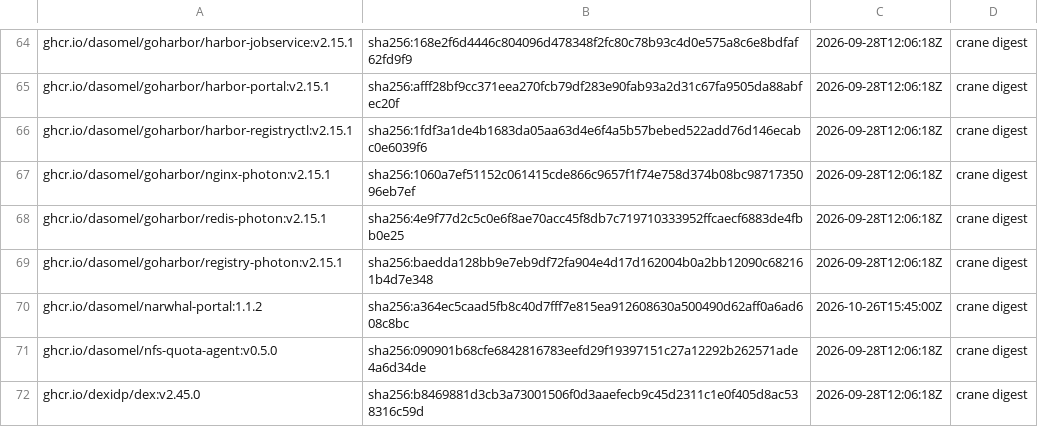
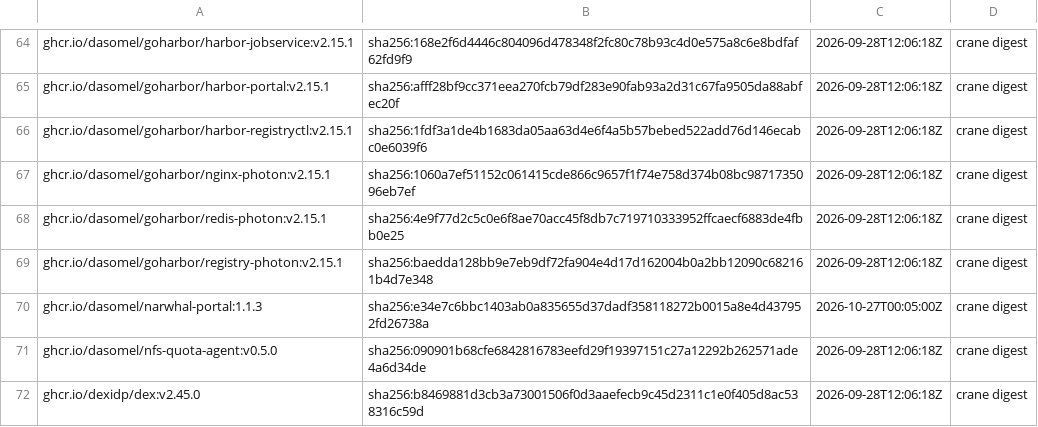
Before and after one commit to dasomel/narwhal, a TSV file: scripts/airgap/lib/image-digests.tsv, drawn as a sheet; only a part is shown, gaps mark what is left out.

```diff
--- a/scripts/airgap/lib/image-digests.tsv
+++ b/scripts/airgap/lib/image-digests.tsv
@@ -69,3 +69,3 @@ ghcr.io/dasomel/goharbor/redis-photon:v2.15.1	sha256:4e9f77d2c5c0e6f8ae70acc45f8
 ghcr.io/dasomel/goharbor/registry-photon:v2.15.1	sha256:baedda128bb9e7eb9df72fa904e4d17d162004b0a2bb12090c682161b4d7e348	2026-09-28T12:06:18Z	crane digest
-ghcr.io/dasomel/narwhal-portal:1.1.2	sha256:a364ec5caad5fb8c40d7fff7e815ea912608630a500490d62aff0a6ad608c8bc	2026-10-26T15:45:00Z	crane digest
+ghcr.io/dasomel/narwhal-portal:1.1.3	sha256:e34e7c6bbc1403ab0a835655d37dadf358118272b0015a8e4d437952fd26738a	2026-10-27T00:05:00Z	crane digest
 ghcr.io/dasomel/nfs-quota-agent:v0.5.0	sha256:090901b68cfe6842816783eefd29f19397151c27a12292b262571ade4a6d34de	2026-09-28T12:06:18Z	crane digest
```
Also changed, not shown: 10 other files.
